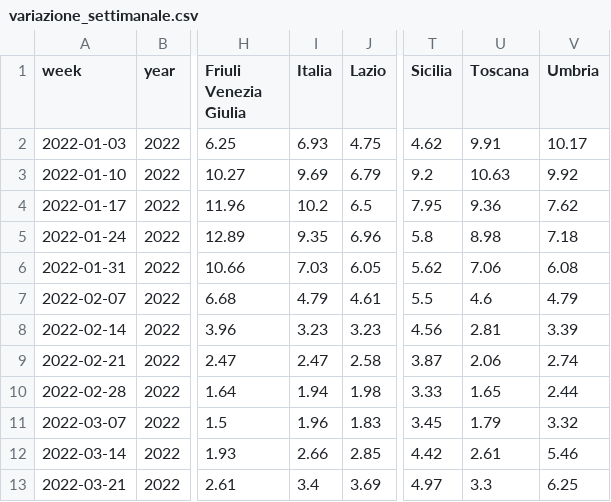
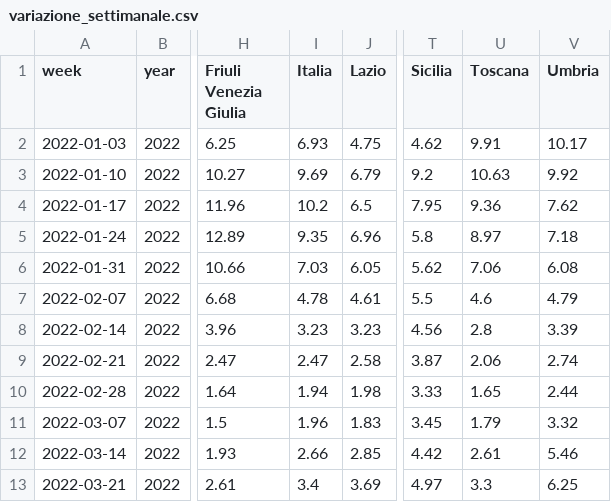
Before and after one commit to Data-Network-Lab/indicatore_zona_gialla, a CSV file: data/graph-data/variazione_settimanale.csv, drawn as a sheet; only a part is shown, gaps mark what is left out; the diff names each change by its address in the sheet, - before the commit and + after, or states it on an @@ line.

```diff
--- a/data/graph-data/variazione_settimanale.csv
+++ b/data/graph-data/variazione_settimanale.csv
-U5 (Toscana): 8.98
+U5 (Toscana): 8.97
-I7 (Italia): 4.79
+I7 (Italia): 4.78
-U8 (Toscana): 2.81
+U8 (Toscana): 2.8
```
Also changed, not shown: data/graph-data/scatterplot.csv, data/graph-data/tabella_semplice.csv, 2 other files.
